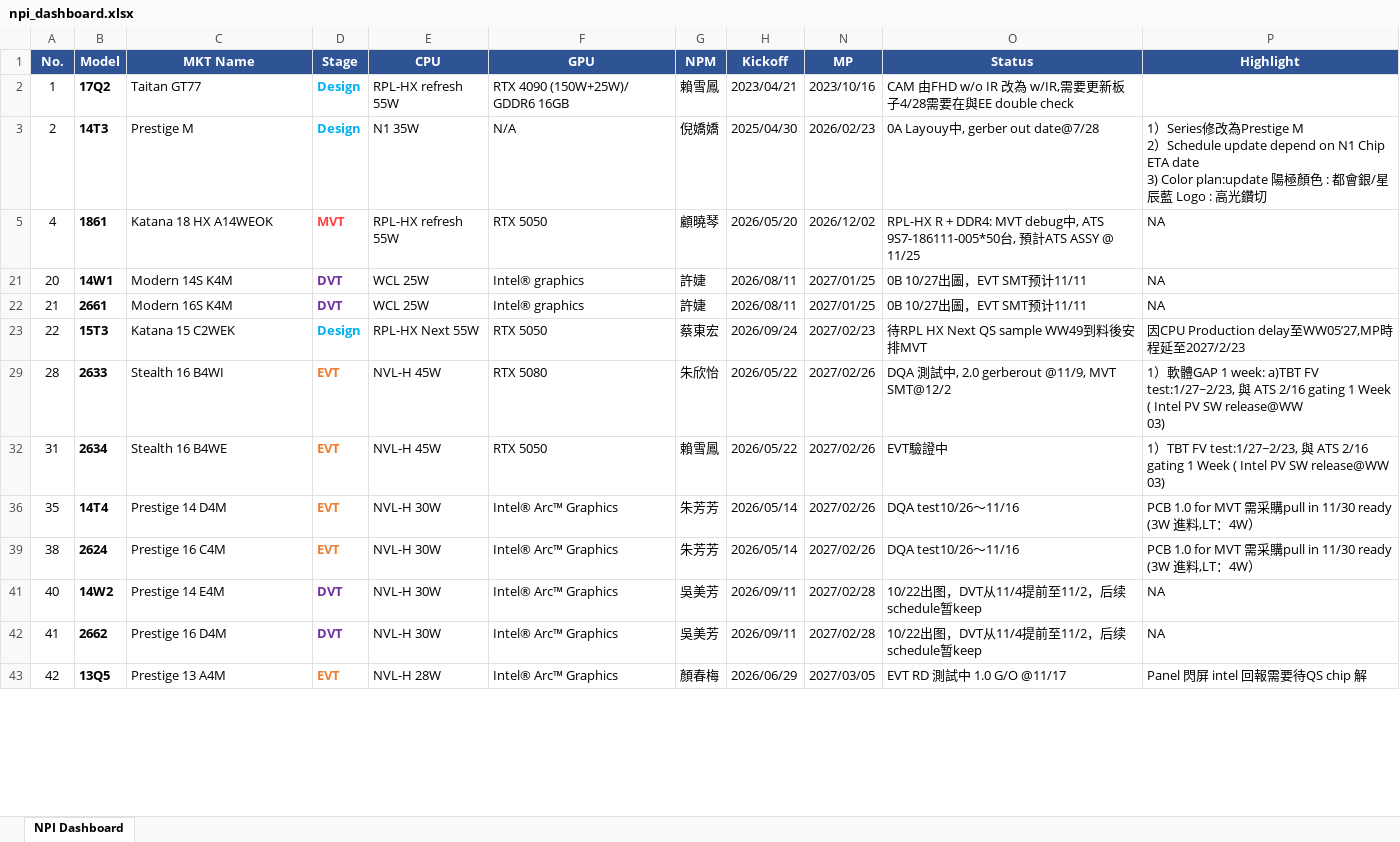
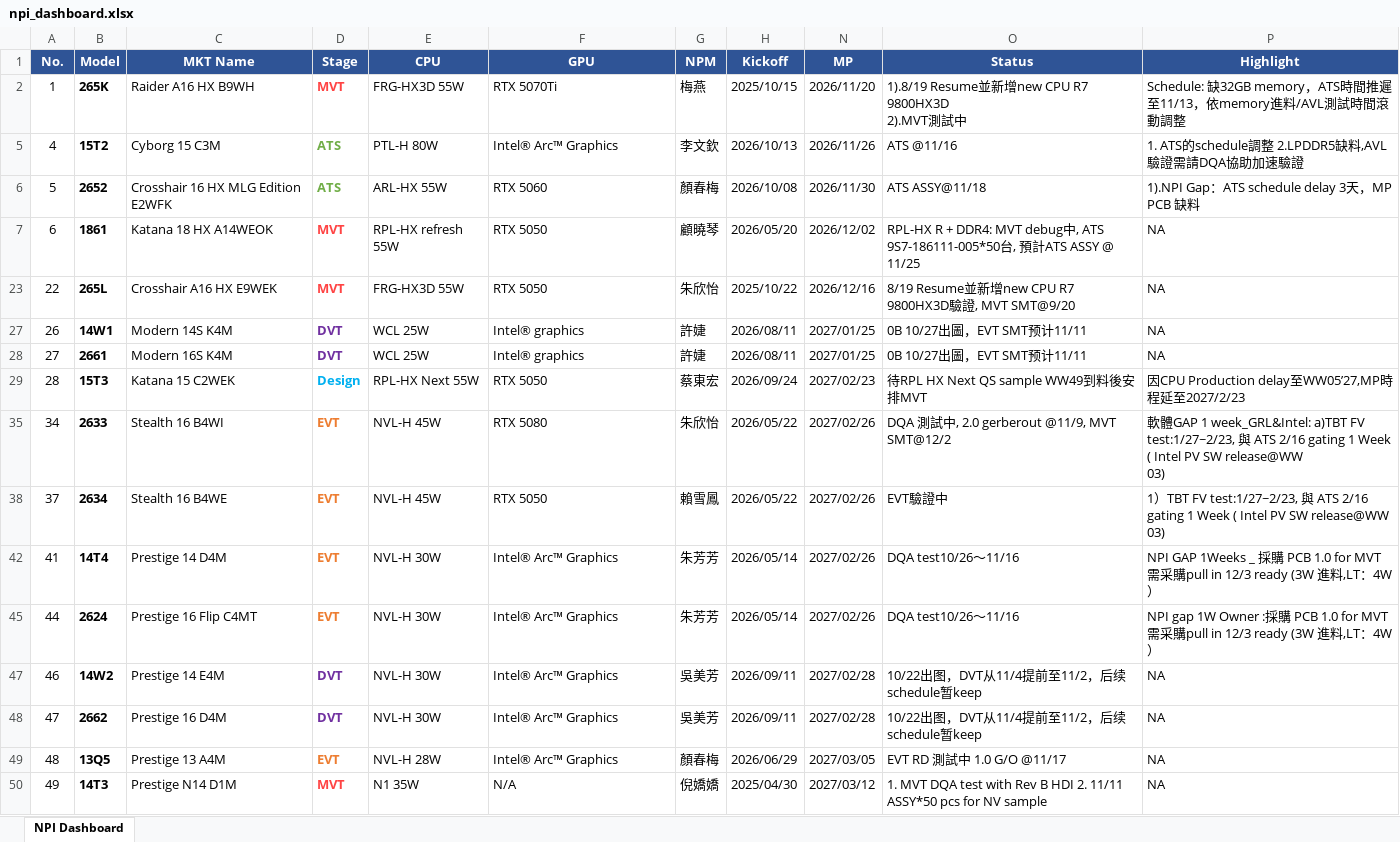
Before and after one commit to kabonka/npi-dashboard, an Excel workbook: npi_dashboard.xlsx, sheet NPI Dashboard, drawn as a sheet; only a part is shown; values as stored, in another font and other column widths than the file's, no borders; removed rows and columns are numbered as before the commit, all else as after; ↵ is a line break in a cell; the diff covers the shown part only; the diff names each change by its address in the sheet, - before the commit and + after, or states it on an @@ line.

Commit message:
Update NPI Dashboard 2026-11-12 09:11

```diff
--- a/npi_dashboard.xlsx (sheet NPI Dashboard)
+++ b/npi_dashboard.xlsx (sheet NPI Dashboard)
-B2 (Model): 17Q2
+B2 (Model): 265K
-C2 (MKT Name): Taitan GT77
+C2 (MKT Name): Raider A16 HX B9WH
-D2 (Stage): Design
+D2 (Stage): MVT
-D2 text colour: #00B0F0
+D2 text colour: #FF4444
-E2 (CPU): RPL-HX refresh 55W
+E2 (CPU): FRG-HX3D 55W
-F2 (GPU): RTX 4090 (150W+25W)/ GDDR6 16GB
+F2 (GPU): RTX 5070Ti
-G2 (NPM): 賴雪鳳
+G2 (NPM): 梅燕
-H2 (Kickoff): 2023/04/21
+H2 (Kickoff): 2025/10/15
-N2 (MP): 2023/10/16
+N2 (MP): 2026/11/20
-O2 (Status): CAM 由FHD w/o IR 改為 w/IR,需要更新板子4/28需要在與EE double check
+O2 (Status): 1).8/19 Resume並新增new CPU R7 9800HX3D ↵ 2).MVT測試中
-P2 (Highlight): (empty)
+P2 (Highlight): Schedule: 缺32GB memory，ATS時間推遲至11/13，依memory進料/AVL測試時間滾動調整
-row 3: 2 | 14T3 | Prestige M | Design | N1 35W | N/A | 倪嬌嬌 | 2025/04/30 | 2026/02/23 | 0A Layouy中, gerber out date@7/28 | 1）Series修改為Prestige M ↵ 2）Schedule update depend on N1 Chip ETA date ↵ 3) Color plan:update 陽極顏色 : 都會銀/星辰藍 Logo : 高光鑽切
+row 5: 4 | 15T2 | Cyborg 15 C3M | ATS | PTL-H 80W | Intel® Arc™ Graphics | 李文欽 | 2026/10/13 | 2026/11/26 | ATS @11/16 | 1. ATS的schedule調整 2.LPDDR5缺料,AVL驗證需請DQA協助加速驗證
+row 6: 5 | 2652 | Crosshair 16 HX MLG Edition E2WFK | ATS | ARL-HX 55W | RTX 5060 | 顏春梅 | 2026/10/08 | 2026/11/30 | ATS ASSY@11/18 | 1).NPI Gap：ATS schedule delay 3天，MP PCB 缺料
-A7 (No.): 4
+A7 (No.): 6
+row 23: 22 | 265L | Crosshair A16 HX E9WEK | MVT | FRG-HX3D 55W | RTX 5050 | 朱欣怡 | 2025/10/22 | 2026/12/16 | 8/19 Resume並新增new CPU R7 9800HX3D驗證, MVT SMT@9/20 | NA
-A27 (No.): 20
+A27 (No.): 26
-A28 (No.): 21
+A28 (No.): 27
-A29 (No.): 22
+A29 (No.): 28
-A35 (No.): 28
+A35 (No.): 34
-P35 (Highlight): 1）軟體GAP 1 week: a)TBT FV…
+P35 (Highlight): 軟體GAP 1 week_GRL&Intel: a)TBT FV…
-A38 (No.): 31
+A38 (No.): 37
-A42 (No.): 35
+A42 (No.): 41
-P42 (Highlight): PCB 1.0 for MVT 需采購pull in 11/30 ready (3W…
+P42 (Highlight): NPI GAP 1Weeks _ 採購 PCB 1.0 for MVT 需采購pull in 12/3 ready (3W…
-A45 (No.): 38
+A45 (No.): 44
-C45 (MKT Name): Prestige 16 C4M
+C45 (MKT Name): Prestige 16 Flip C4MT
-P45 (Highlight): PCB 1.0 for MVT 需采購pull in 11/30 ready (3W…
+P45 (Highlight): NPI gap 1W Owner :採購 PCB 1.0 for MVT 需采購pull in 12/3 ready (3W…
-A47 (No.): 40
+A47 (No.): 46
-A48 (No.): 41
+A48 (No.): 47
-A49 (No.): 42
+A49 (No.): 48
-P49 (Highlight): Panel 閃屏 intel 回報需要待QS chip 解
+P49 (Highlight): NA
+row 50: 49 | 14T3 | Prestige N14 D1M | MVT | N1 35W | N/A | 倪嬌嬌 | 2025/04/30 | 2027/03/12 | 1. MVT DQA test with Rev B HDI 2. 11/11 ASSY*50 pcs for NV sample | NA
```
Also changed, not shown: 1 added row, 1 removed row, 15 edited cells and cell formats elsewhere in this sheet, hidden cells, 5 other files.
